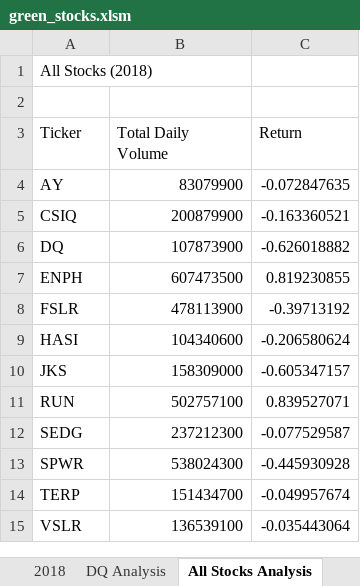
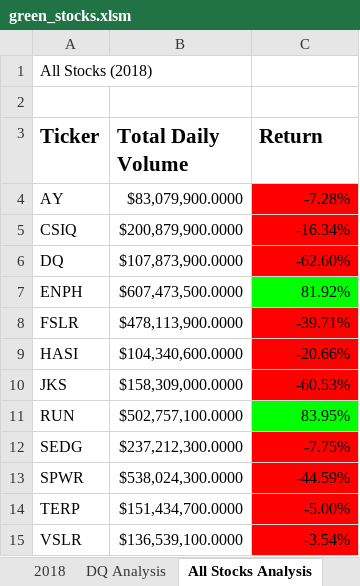
Before and after one commit to Irenejoycem/stock-analysis, an Excel workbook: green_stocks.xlsm, sheet All Stocks Analysis, drawn as a sheet; values as stored, in another font and other column widths than the file's, no borders; the diff names each change by its address in the sheet, - before the commit and + after, or states it on an @@ line.

Commit message:
Add files via upload

```diff
--- a/green_stocks.xlsm (sheet All Stocks Analysis)
+++ b/green_stocks.xlsm (sheet All Stocks Analysis)
-A3:C3 bold: off
+A3:C3 bold: on, text size: larger
-B4 (Total Daily Volume): 83079900
+B4 (Total Daily Volume): $83,079,900.0000
-C4 (Return): -0.072847635
+C4 (Return): -7.28%
-C4:C6 fill: none
+C4:C6 fill: #FF0000
-B5 (Total Daily Volume): 200879900
+B5 (Total Daily Volume): $200,879,900.0000
-C5 (Return): -0.163360521
+C5 (Return): -16.34%
-B6 (Total Daily Volume): 107873900
+B6 (Total Daily Volume): $107,873,900.0000
-C6 (Return): -0.626018882
+C6 (Return): -62.60%
-B7 (Total Daily Volume): 607473500
+B7 (Total Daily Volume): $607,473,500.0000
-C7 (Return): 0.819230855
+C7 (Return): 81.92%
-C7 fill: none
+C7 fill: #00FF00
-B8 (Total Daily Volume): 478113900
+B8 (Total Daily Volume): $478,113,900.0000
-C8 (Return): -0.39713192
+C8 (Return): -39.71%
-C8:C10 fill: none
+C8:C10 fill: #FF0000
-B9 (Total Daily Volume): 104340600
+B9 (Total Daily Volume): $104,340,600.0000
-C9 (Return): -0.206580624
+C9 (Return): -20.66%
-B10 (Total Daily Volume): 158309000
+B10 (Total Daily Volume): $158,309,000.0000
-C10 (Return): -0.605347157
+C10 (Return): -60.53%
-B11 (Total Daily Volume): 502757100
+B11 (Total Daily Volume): $502,757,100.0000
-C11 (Return): 0.839527071
+C11 (Return): 83.95%
-C11 fill: none
+C11 fill: #00FF00
-B12 (Total Daily Volume): 237212300
+B12 (Total Daily Volume): $237,212,300.0000
-C12 (Return): -0.077529587
+C12 (Return): -7.75%
-C12:C15 fill: none
+C12:C15 fill: #FF0000
-B13 (Total Daily Volume): 538024300
+B13 (Total Daily Volume): $538,024,300.0000
-C13 (Return): -0.445930928
+C13 (Return): -44.59%
-B14 (Total Daily Volume): 151434700
+B14 (Total Daily Volume): $151,434,700.0000
-C14 (Return): -0.049957674
+C14 (Return): -5.00%
-B15 (Total Daily Volume): 136539100
+B15 (Total Daily Volume): $136,539,100.0000
-C15 (Return): -0.035443064
+C15 (Return): -3.54%
```
